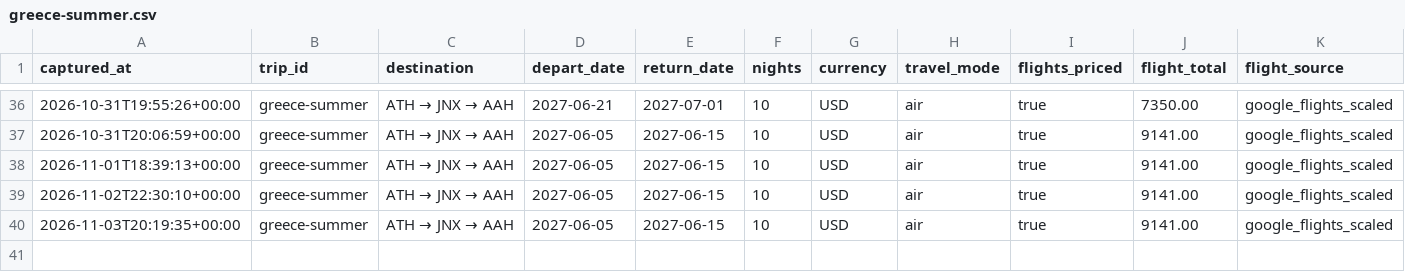
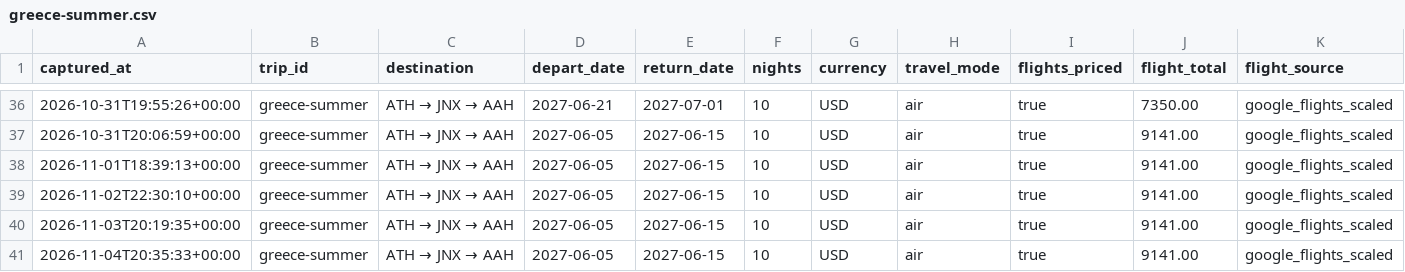
Before and after one commit to leeessner/Vacation-finder, a CSV file: data/history/greece-summer.csv, drawn as a sheet; only a part is shown, gaps mark what is left out; rows hold the shown columns only; the diff names each change by its address in the sheet, - before the commit and + after, or states it on an @@ line.

```diff
--- a/data/history/greece-summer.csv
+++ b/data/history/greece-summer.csv
+row 41: 2026-11-04T20:35:33+00:00 | greece-summer | ATH → JNX → AAH | 2027-06-05 | 2027-06-15 | 10 | USD | air | true | 9141.00 | google_flights_scaled
```
Also changed, not shown: data/history/austria-bavaria-summer.csv, data/history/florence-tuscany-summer.csv, 42 other files.
